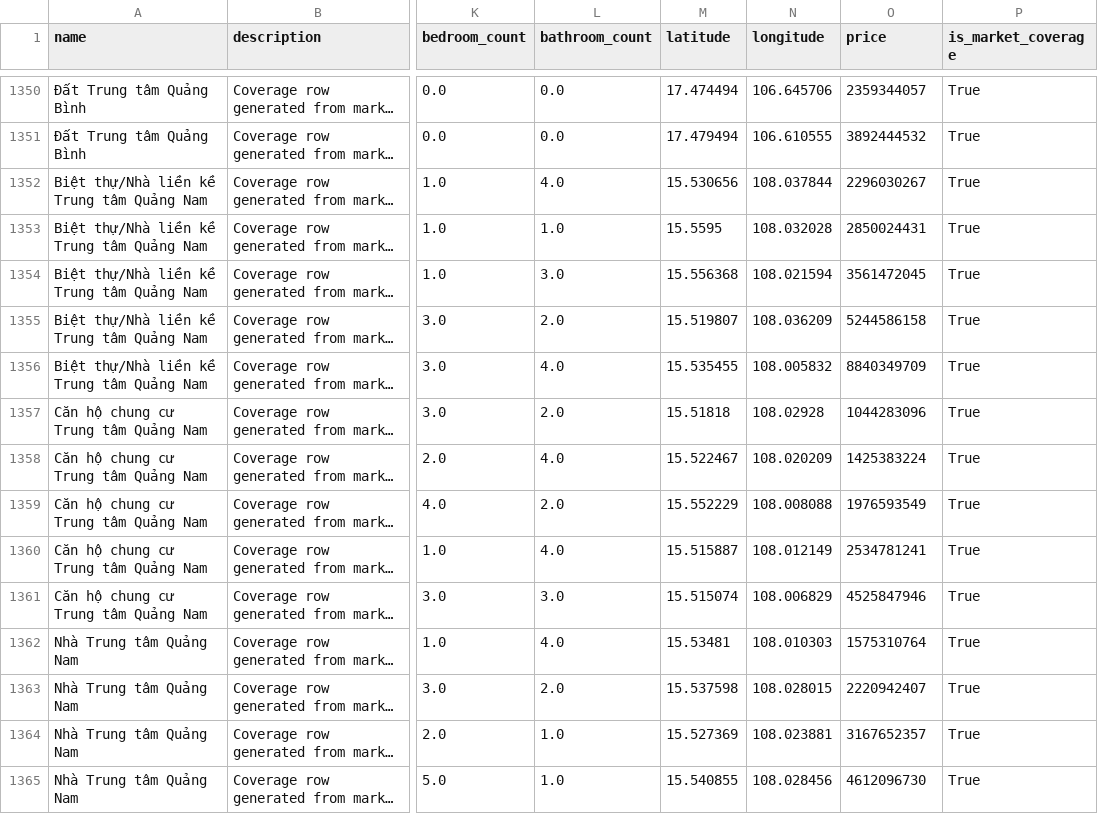
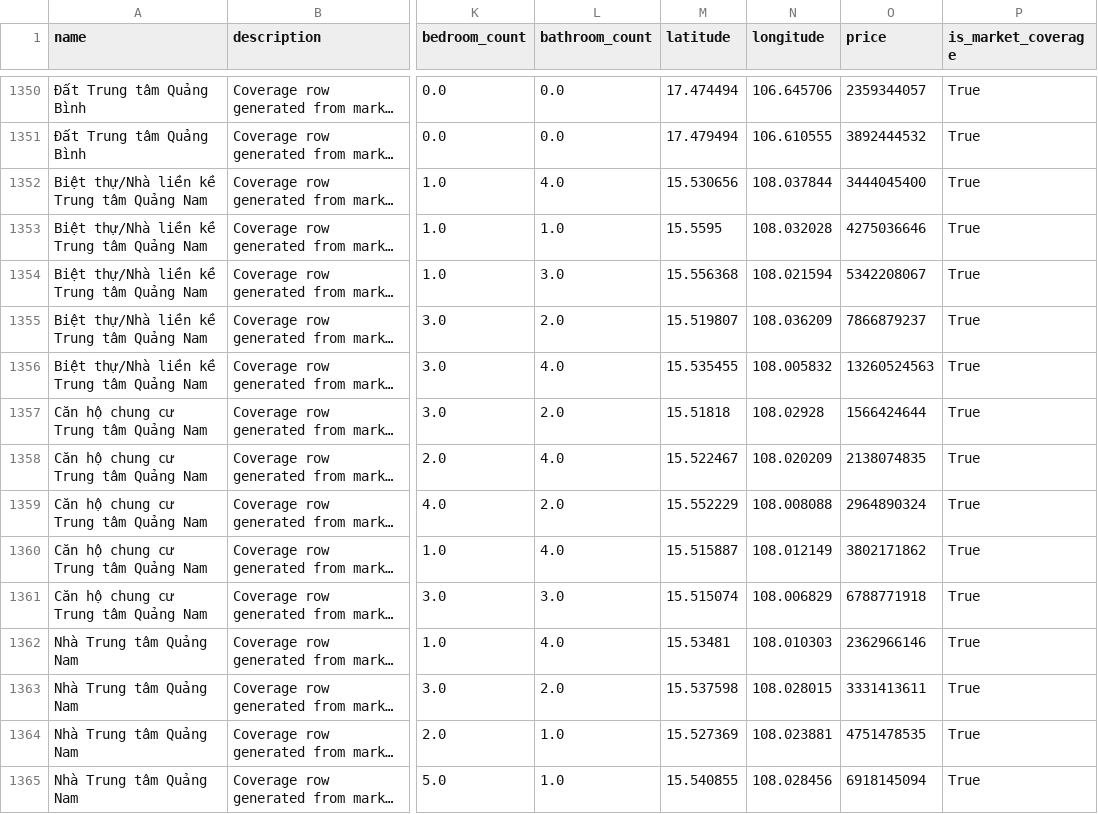
Before and after one commit to BapBapBap2222/HouseSellWeb, a CSV file: LinearRegressionModel/data/tinixai_vietnam_real_estates_market_coverage.csv, drawn as a sheet; only a part is shown, gaps mark what is left out; long unchanged cells end in …; the diff covers the shown part only; the diff names each change by its address in the sheet, - before the commit and + after, or states it on an @@ line.

Commit message:
Recalibrate central province prediction prices

```diff
--- a/LinearRegressionModel/data/tinixai_vietnam_real_estates_market_coverage.csv
+++ b/LinearRegressionModel/data/tinixai_vietnam_real_estates_market_coverage.csv
-O1352 (price): 2296030267
+O1352 (price): 3444045400
-O1353 (price): 2850024431
+O1353 (price): 4275036646
-O1354 (price): 3561472045
+O1354 (price): 5342208067
-O1355 (price): 5244586158
+O1355 (price): 7866879237
-O1356 (price): 8840349709
+O1356 (price): 13260524563
-O1357 (price): 1044283096
+O1357 (price): 1566424644
-O1358 (price): 1425383224
+O1358 (price): 2138074835
-O1359 (price): 1976593549
+O1359 (price): 2964890324
-O1360 (price): 2534781241
+O1360 (price): 3802171862
-O1361 (price): 4525847946
+O1361 (price): 6788771918
-O1362 (price): 1575310764
+O1362 (price): 2362966146
-O1363 (price): 2220942407
+O1363 (price): 3331413611
-O1364 (price): 3167652357
+O1364 (price): 4751478535
-O1365 (price): 4612096730
+O1365 (price): 6918145094
```
Also changed, not shown: 36 edited cells elsewhere in this file, 10 other files.
